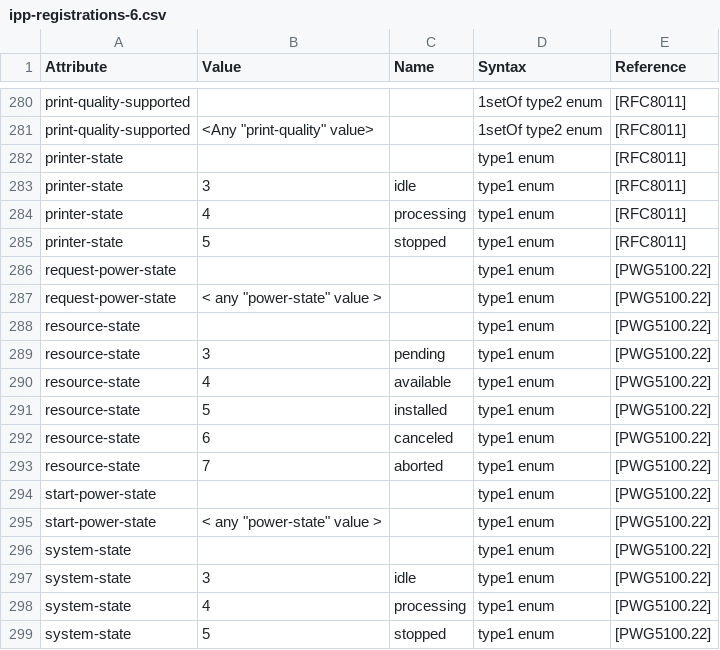
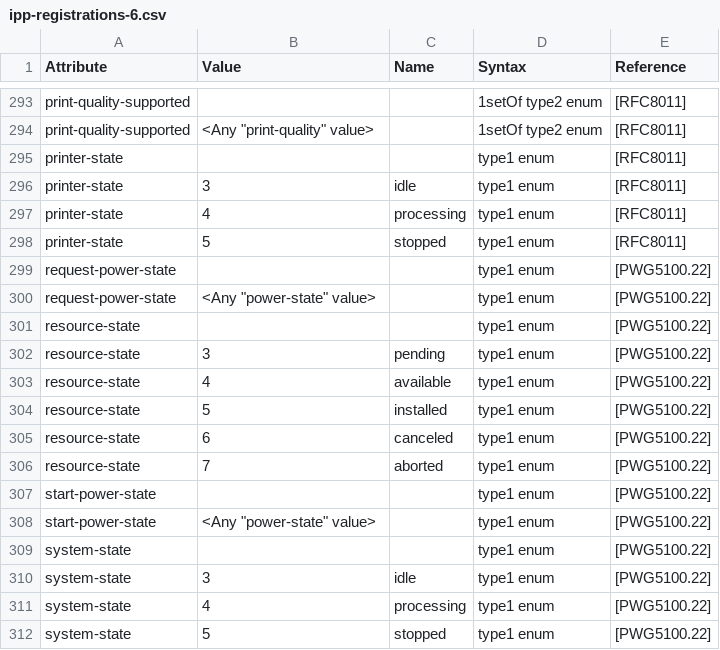
Before and after one commit to gmuth/ipp-client-kotlin, a CSV file: src/main/resources/ipp-registrations-6.csv, drawn as a sheet; only a part is shown, gaps mark what is left out; the diff covers the shown part only.

```diff
--- a/src/main/resources/ipp-registrations-6.csv
+++ b/src/main/resources/ipp-registrations-6.csv
@@ -286,3 +299,3 @@ printer-state,5,stopped,type1 enum,[RFC8011]
 request-power-state,,,type1 enum,[PWG5100.22]
-request-power-state,"< any ""power-state"" value >",,type1 enum,[PWG5100.22]
+request-power-state,"<Any ""power-state"" value>",,type1 enum,[PWG5100.22]
 resource-state,,,type1 enum,[PWG5100.22]
@@ -294,3 +307,3 @@ resource-state,7,aborted,type1 enum,[PWG5100.22]
 start-power-state,,,type1 enum,[PWG5100.22]
-start-power-state,"< any ""power-state"" value >",,type1 enum,[PWG5100.22]
+start-power-state,"<Any ""power-state"" value>",,type1 enum,[PWG5100.22]
 system-state,,,type1 enum,[PWG5100.22]
```
Also changed, not shown: 13 added rows and 16 edited cells elsewhere in this file, src/main/resources/ipp-registrations-4.csv, 2 other files.
